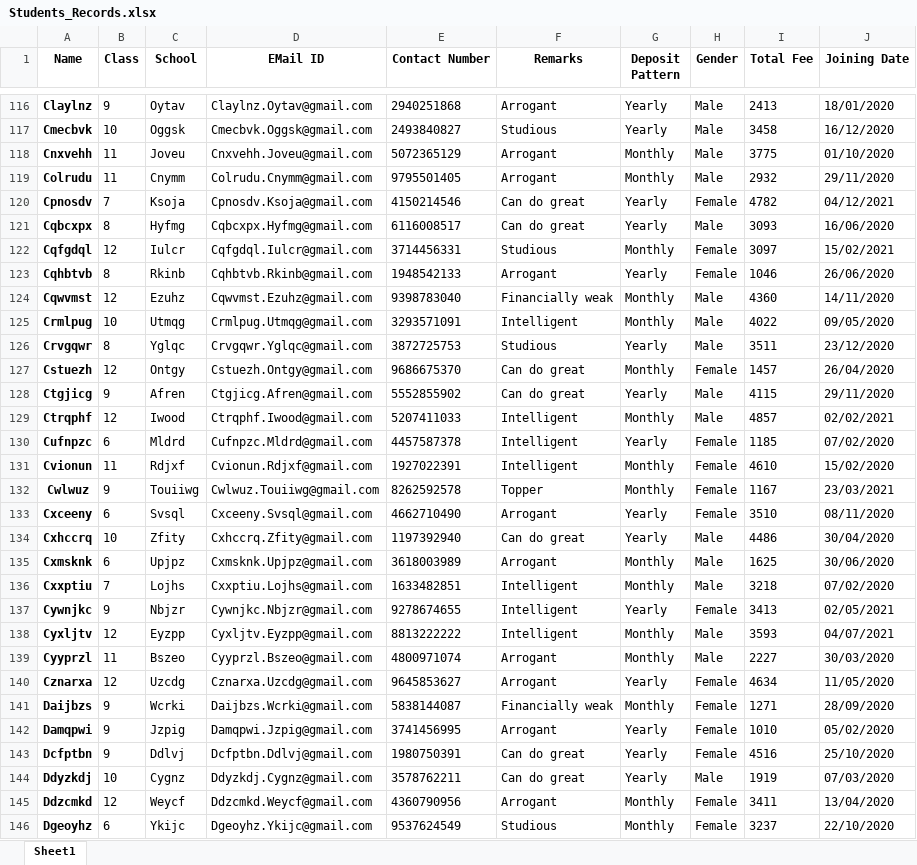
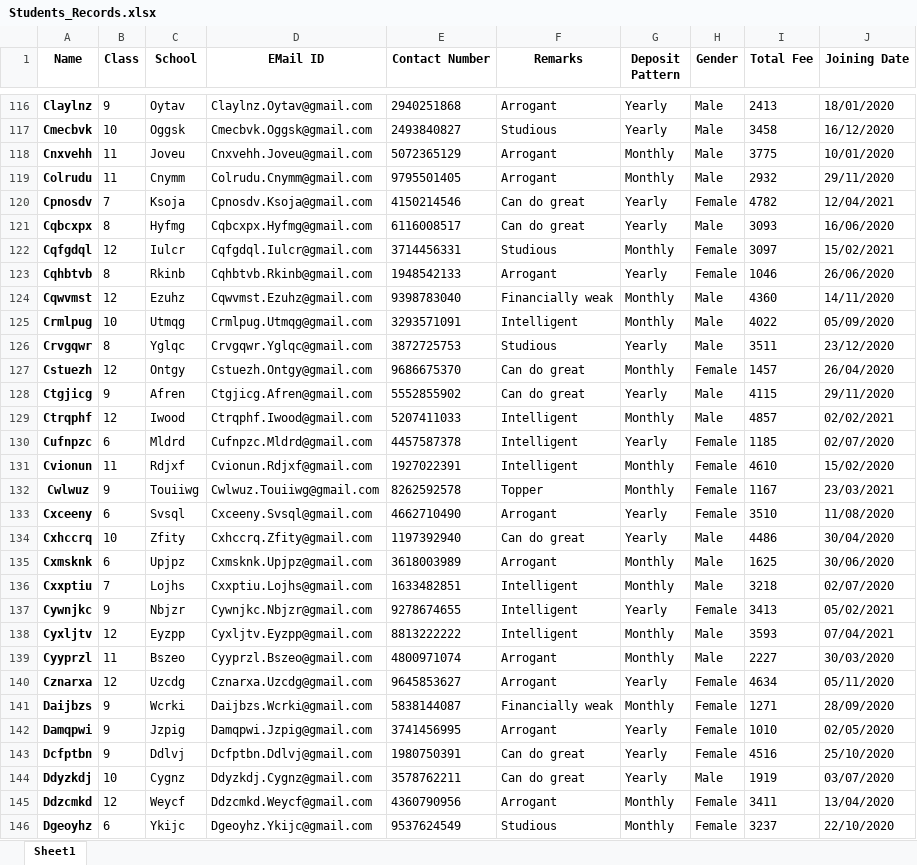
Before and after one commit to Sam-Varghese/Tuition-Management-Software, an Excel workbook: Students_Records.xlsx, sheet Sheet1, drawn as a sheet; only a part is shown, gaps mark what is left out; values as stored, in another font and other column widths than the file's, no borders; the diff covers the shown part only; the diff names each change by its address in the sheet, - before the commit and + after, or states it on an @@ line.

```diff
--- a/Students_Records.xlsx (sheet Sheet1)
+++ b/Students_Records.xlsx (sheet Sheet1)
-J118 (Joining Date): 01/10/2020
+J118 (Joining Date): 10/01/2020
-J120 (Joining Date): 04/12/2021
+J120 (Joining Date): 12/04/2021
-J125 (Joining Date): 09/05/2020
+J125 (Joining Date): 05/09/2020
-J130 (Joining Date): 07/02/2020
+J130 (Joining Date): 02/07/2020
-J133 (Joining Date): 08/11/2020
+J133 (Joining Date): 11/08/2020
-J136 (Joining Date): 07/02/2020
+J136 (Joining Date): 02/07/2020
-J137 (Joining Date): 02/05/2021
+J137 (Joining Date): 05/02/2021
-J138 (Joining Date): 04/07/2021
+J138 (Joining Date): 07/04/2021
-J140 (Joining Date): 11/05/2020
+J140 (Joining Date): 05/11/2020
-J142 (Joining Date): 05/02/2020
+J142 (Joining Date): 02/05/2020
-J144 (Joining Date): 07/03/2020
+J144 (Joining Date): 03/07/2020
```
Also changed, not shown: 369 edited cells elsewhere in this sheet, Deposit_Records.xlsx, 7 other files.
